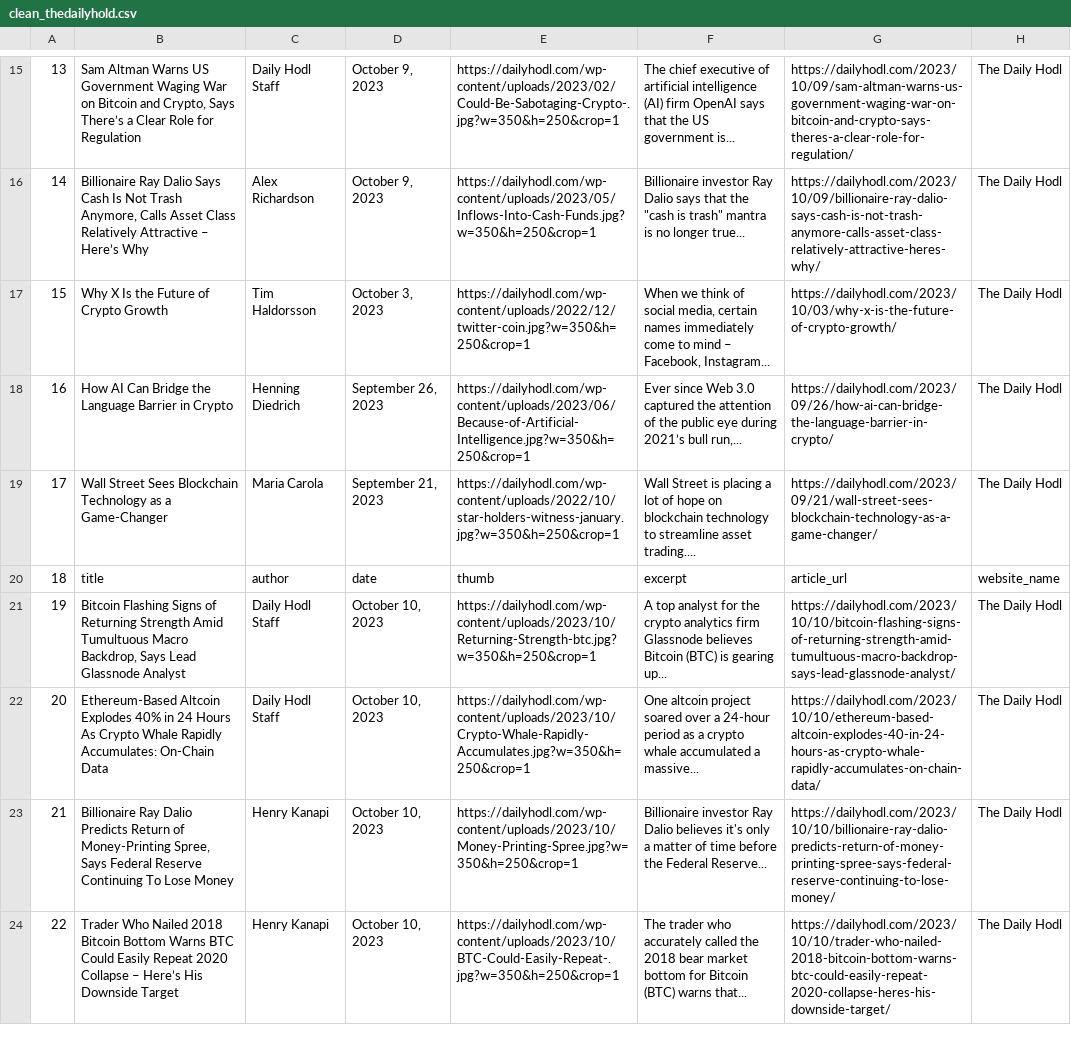
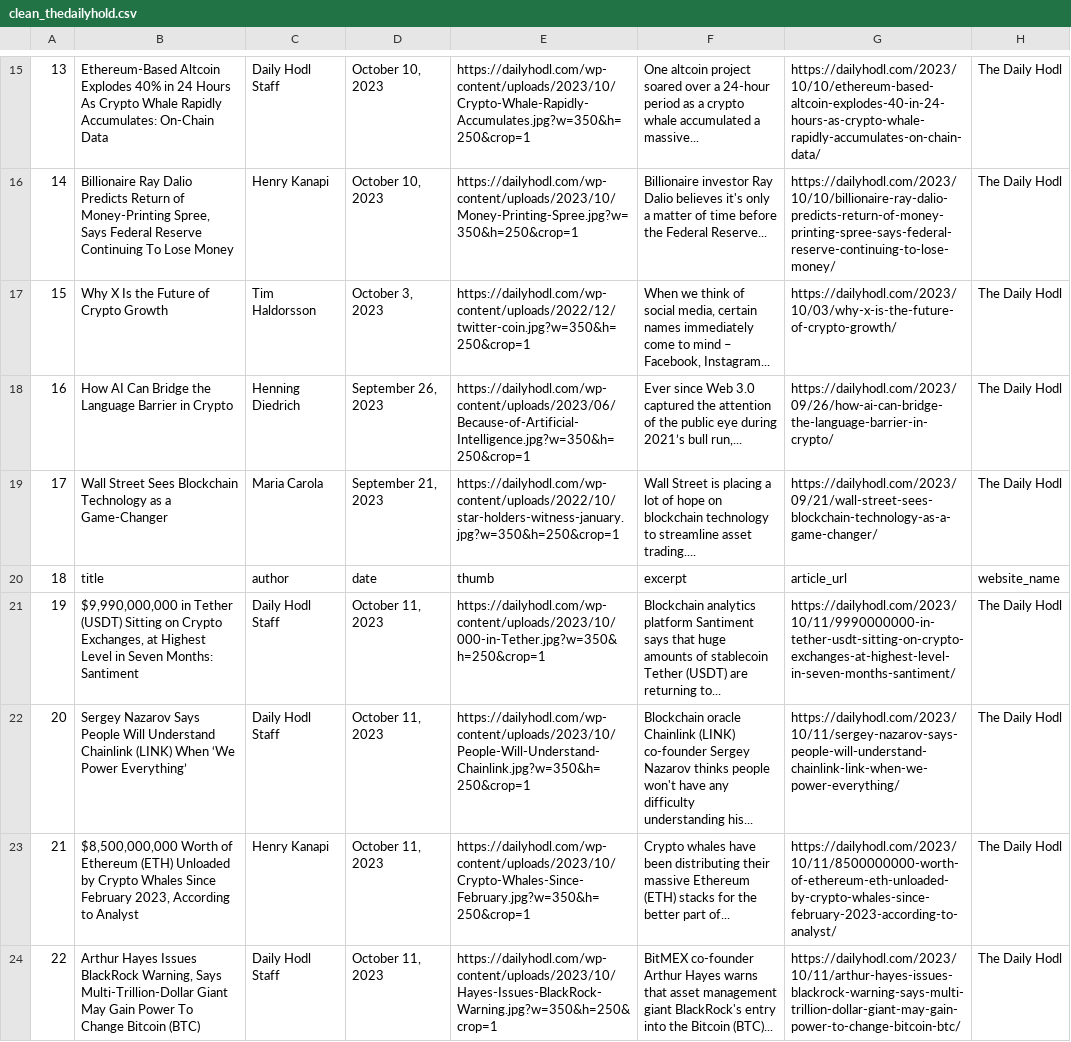
Before and after one commit to NiravJoshi33/news_crunch, a CSV file: clean_thedailyhold.csv, drawn as a sheet; only a part is shown, gaps mark what is left out; the diff covers the shown part only; the diff names each change by its address in the sheet, - before the commit and + after, or states it on an @@ line.

```diff
--- a/clean_thedailyhold.csv
+++ b/clean_thedailyhold.csv
-B15: Sam Altman Warns US Government Waging War on Bitcoin and Crypto, Says There’s a Clear Role for Regulation
+B15: Ethereum-Based Altcoin Explodes 40% in 24 Hours As Crypto Whale Rapidly Accumulates: On-Chain Data
-D15:D16: October 9, 2023
+D15:D16: October 10, 2023
-E15: https://dailyhodl.com/wp-content/uploads/2023/02/Could-Be-Sabotaging-Crypto-.jpg?w=350&h=250&crop=1
+E15: https://dailyhodl.com/wp-content/uploads/2023/10/Crypto-Whale-Rapidly-Accumulates.jpg?w=350&h=250&crop=1
-F15: The chief executive of artificial intelligence (AI) firm OpenAI says that the US government is...
+F15: One altcoin project soared over a 24-hour period as a crypto whale accumulated a massive...
-G15: https://dailyhodl.com/2023/10/09/sam-altman-warns-us-government-waging-war-on-bitcoin-and-crypto-says-theres-a-clear-role-for-regulation/
+G15: https://dailyhodl.com/2023/10/10/ethereum-based-altcoin-explodes-40-in-24-hours-as-crypto-whale-rapidly-accumulates-on-chain-data/
-B16: …Ray Dalio Says Cash Is Not Trash Anymore, Calls Asset Class Relatively Attractive – Here’s Why
+B16: …Ray Dalio Predicts Return of Money-Printing Spree, Says Federal Reserve Continuing To Lose Money
-C16: Alex Richardson
+C16: Henry Kanapi
-E16: https://dailyhodl.com/wp-content/uploads/2023/05/Inflows-Into-Cash-Funds.jpg?w=350&h=250&crop=1
+E16: https://dailyhodl.com/wp-content/uploads/2023/10/Money-Printing-Spree.jpg?w=350&h=250&crop=1
-F16: …Ray Dalio says that the "cash is trash" mantra is no longer true...
+F16: …Ray Dalio believes it's only a matter of time before the Federal Reserve...
-G16: https://dailyhodl.com/2023/10/09/billionaire-ray-dalio-says-cash-is-not-trash-anymore-calls-asset-class-relatively-attractive-heres-why/
+G16: https://dailyhodl.com/2023/10/10/billionaire-ray-dalio-predicts-return-of-money-printing-spree-says-federal-reserve-continuing-to-lose-money/
-B21: Bitcoin Flashing Signs of Returning Strength Amid Tumultuous Macro Backdrop, Says Lead Glassnode Analyst
+B21: $9,990,000,000 in Tether (USDT) Sitting on Crypto Exchanges, at Highest Level in Seven Months: Santiment
-D21:D24: October 10, 2023
+D21:D24: October 11, 2023
-E21: https://dailyhodl.com/wp-content/uploads/2023/10/Returning-Strength-btc.jpg?w=350&h=250&crop=1
+E21: https://dailyhodl.com/wp-content/uploads/2023/10/000-in-Tether.jpg?w=350&h=250&crop=1
-F21: A top analyst for the crypto analytics firm Glassnode believes Bitcoin (BTC) is gearing up...
+F21: Blockchain analytics platform Santiment says that huge amounts of stablecoin Tether (USDT) are returning to...
-G21: https://dailyhodl.com/2023/10/10/bitcoin-flashing-signs-of-returning-strength-amid-tumultuous-macro-backdrop-says-lead-glassnode-analyst/
+G21: https://dailyhodl.com/2023/10/11/9990000000-in-tether-usdt-sitting-on-crypto-exchanges-at-highest-level-in-seven-months-santiment/
-B22: Ethereum-Based Altcoin Explodes 40% in 24 Hours As Crypto Whale Rapidly Accumulates: On-Chain Data
+B22: Sergey Nazarov Says People Will Understand Chainlink (LINK) When ‘We Power Everything’
-E22: https://dailyhodl.com/wp-content/uploads/2023/10/Crypto-Whale-Rapidly-Accumulates.jpg?w=350&h=250&crop=1
+E22: https://dailyhodl.com/wp-content/uploads/2023/10/People-Will-Understand-Chainlink.jpg?w=350&h=250&crop=1
-F22: One altcoin project soared over a 24-hour period as a crypto whale accumulated a massive...
+F22: Blockchain oracle Chainlink (LINK) co-founder Sergey Nazarov thinks people won't have any difficulty understanding his...
-G22: https://dailyhodl.com/2023/10/10/ethereum-based-altcoin-explodes-40-in-24-hours-as-crypto-whale-rapidly-accumulates-on-chain-data/
+G22: https://dailyhodl.com/2023/10/11/sergey-nazarov-says-people-will-understand-chainlink-link-when-we-power-everything/
-B23: Billionaire Ray Dalio Predicts Return of Money-Printing Spree, Says Federal Reserve Continuing To Lose Money
+B23: $8,500,000,000 Worth of Ethereum (ETH) Unloaded by Crypto Whales Since February 2023, According to Analyst
-E23: https://dailyhodl.com/wp-content/uploads/2023/10/Money-Printing-Spree.jpg?w=350&h=250&crop=1
+E23: https://dailyhodl.com/wp-content/uploads/2023/10/Crypto-Whales-Since-February.jpg?w=350&h=250&crop=1
-F23: Billionaire investor Ray Dalio believes it's only a matter of time before the Federal Reserve...
+F23: Crypto whales have been distributing their massive Ethereum (ETH) stacks for the better part of...
-G23: https://dailyhodl.com/2023/10/10/billionaire-ray-dalio-predicts-return-of-money-printing-spree-says-federal-reserve-continuing-to-lose-money/
+G23: https://dailyhodl.com/2023/10/11/8500000000-worth-of-ethereum-eth-unloaded-by-crypto-whales-since-february-2023-according-to-analyst/
-B24: Trader Who Nailed 2018 Bitcoin Bottom Warns BTC Could Easily Repeat 2020 Collapse – Here’s His Downside Target
+B24: Arthur Hayes Issues BlackRock Warning, Says Multi-Trillion-Dollar Giant May Gain Power To Change Bitcoin (BTC)
-C24: Henry Kanapi
+C24: Daily Hodl Staff
-E24: https://dailyhodl.com/wp-content/uploads/2023/10/BTC-Could-Easily-Repeat-.jpg?w=350&h=250&crop=1
+E24: https://dailyhodl.com/wp-content/uploads/2023/10/Hayes-Issues-BlackRock-Warning.jpg?w=350&h=250&crop=1
-F24: The trader who accurately called the 2018 bear market bottom for Bitcoin (BTC) warns that...
+F24: BitMEX co-founder Arthur Hayes warns that asset management giant BlackRock's entry into the Bitcoin (BTC)...
-G24: https://dailyhodl.com/2023/10/10/trader-who-nailed-2018-bitcoin-bottom-warns-btc-could-easily-repeat-2020-collapse-heres-his-downside-target/
+G24: https://dailyhodl.com/2023/10/11/arthur-hayes-issues-blackrock-warning-says-multi-trillion-dollar-giant-may-gain-power-to-change-bitcoin-btc/
```
Also changed, not shown: 134 edited cells elsewhere in this file, coinedition.csv, finbold.csv, 4 other files.
